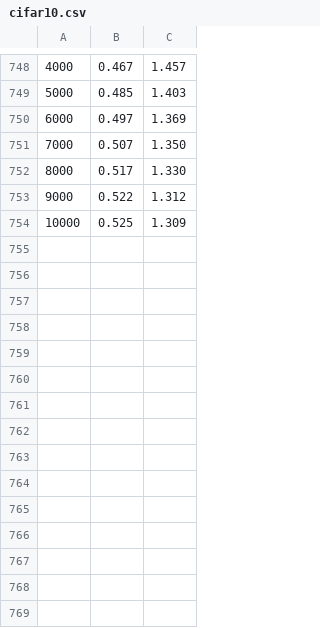
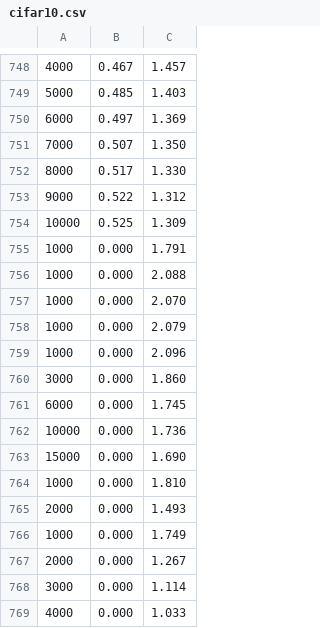
Before and after one commit to synchro--/University, a CSV file: py-thesis/PyTorch/cpd-workspace/cifar10.csv, drawn as a sheet; only a part is shown, gaps mark what is left out.

```diff
--- a/py-thesis/PyTorch/cpd-workspace/cifar10.csv
+++ b/py-thesis/PyTorch/cpd-workspace/cifar10.csv
@@ -754 +754,16 @@
 10000,0.525,1.309
+1000,0.000,1.791
+1000,0.000,2.088
+1000,0.000,2.070
+1000,0.000,2.079
+1000,0.000,2.096
+3000,0.000,1.860
+6000,0.000,1.745
+10000,0.000,1.736
+15000,0.000,1.690
+1000,0.000,1.810
+2000,0.000,1.493
+1000,0.000,1.749
+2000,0.000,1.267
+3000,0.000,1.114
+4000,0.000,1.033
```
Also changed, not shown: 8 other files.
